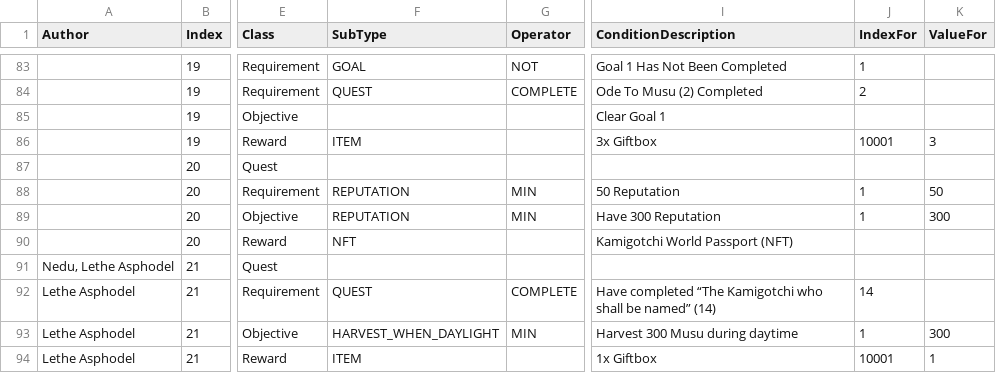
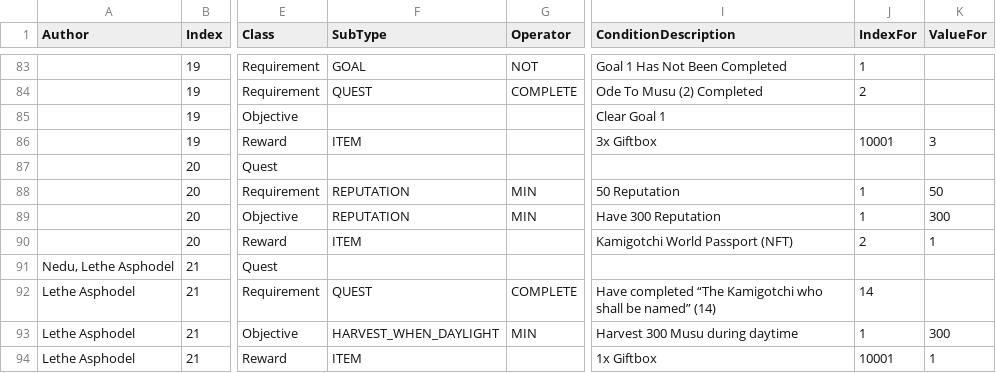
Before and after one commit to kanyaveral/kamigotchi, a CSV file: packages/contracts/src/deployment/world/data/quests/quests.csv, drawn as a sheet; only a part is shown, gaps mark what is left out; the diff names each change by its address in the sheet, - before the commit and + after, or states it on an @@ line.

```diff
--- a/packages/contracts/src/deployment/world/data/quests/quests.csv
+++ b/packages/contracts/src/deployment/world/data/quests/quests.csv
-F90 (SubType): NFT
+F90 (SubType): ITEM
-J90 (IndexFor): (empty)
+J90 (IndexFor): 2
-K90 (ValueFor): (empty)
+K90 (ValueFor): 1
```
Also changed, not shown: packages/contracts/src/deployment/world/data/items/Items.csv, 5 other files.
